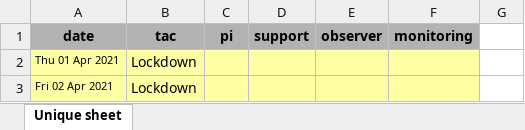
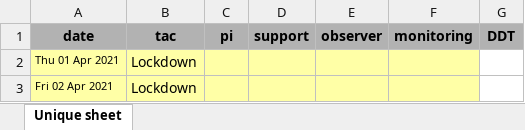
Before and after one commit to regislachaume/obslog, an Excel workbook: scripts/ESO-2.2m/schedules/P107/schedule-ESO-2.2m-P107.xlsx, sheet Unique sheet, drawn as a sheet; only a part is shown; values as stored, in another font and other column widths than the file's, no borders; the diff names each change by its address in the sheet, - before the commit and + after, or states it on an @@ line.

```diff
--- a/scripts/ESO-2.2m/schedules/P107/schedule-ESO-2.2m-P107.xlsx (sheet Unique sheet)
+++ b/scripts/ESO-2.2m/schedules/P107/schedule-ESO-2.2m-P107.xlsx (sheet Unique sheet)
-G1: (empty)
+G1: DDT
-G1 fill: none
+G1 fill: #B2B2B2
```
Also changed, not shown: 57 other files.
